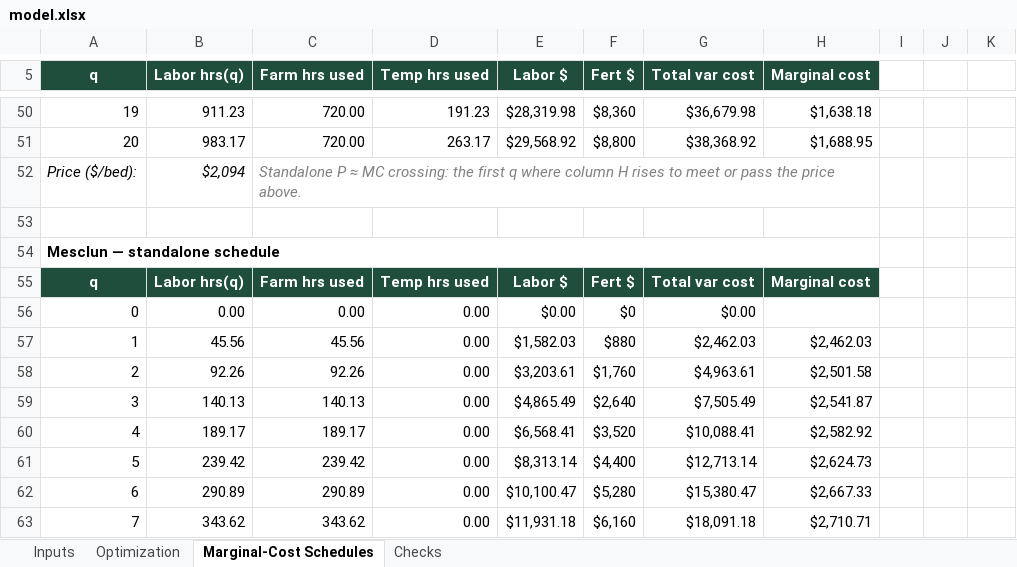
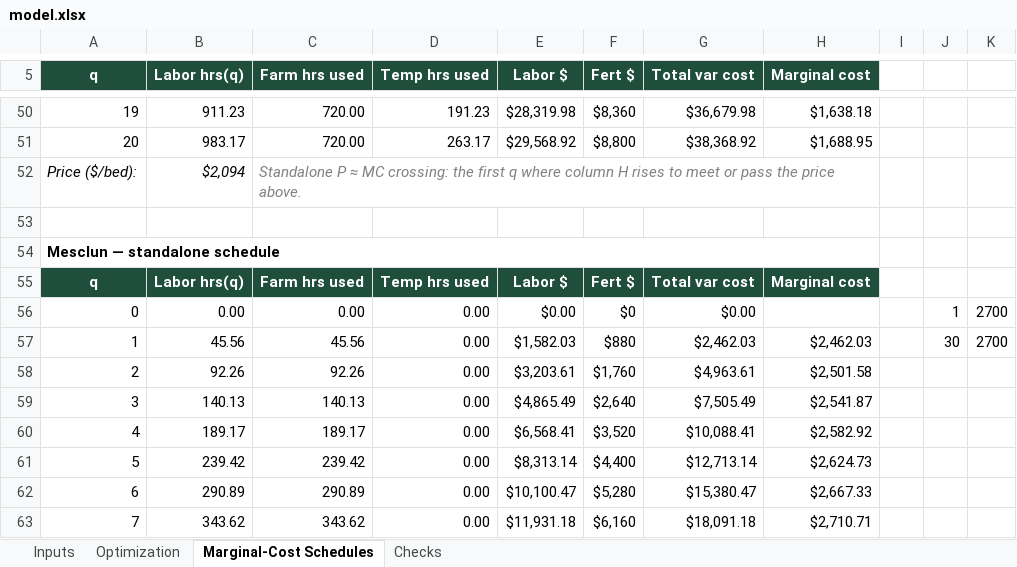
Before and after one commit to jasmingarcia-hub/jasmin-garcia, an Excel workbook: capabilities/marginal-analysis/model.xlsx, sheet Marginal-Cost Schedules, drawn as a sheet; only a part is shown, gaps mark what is left out; values as stored, in another font and other column widths than the file's, no borders; charts and pictures not drawn; the diff names each change by its address in the sheet, - before the commit and + after, or states it on an @@ line.

Commit message:
Updated version of Excel sheet Model
Updated version of Excel sheet Model with all 3 figures as well as MC label added.

```diff
--- a/capabilities/marginal-analysis/model.xlsx (sheet Marginal-Cost Schedules)
+++ b/capabilities/marginal-analysis/model.xlsx (sheet Marginal-Cost Schedules)
-J56: (empty)
+J56: 1
-K56:K57: (empty)
+K56:K57: 2700
-J57: (empty)
+J57: 30
```
Also changed, not shown: charts or pictures.
